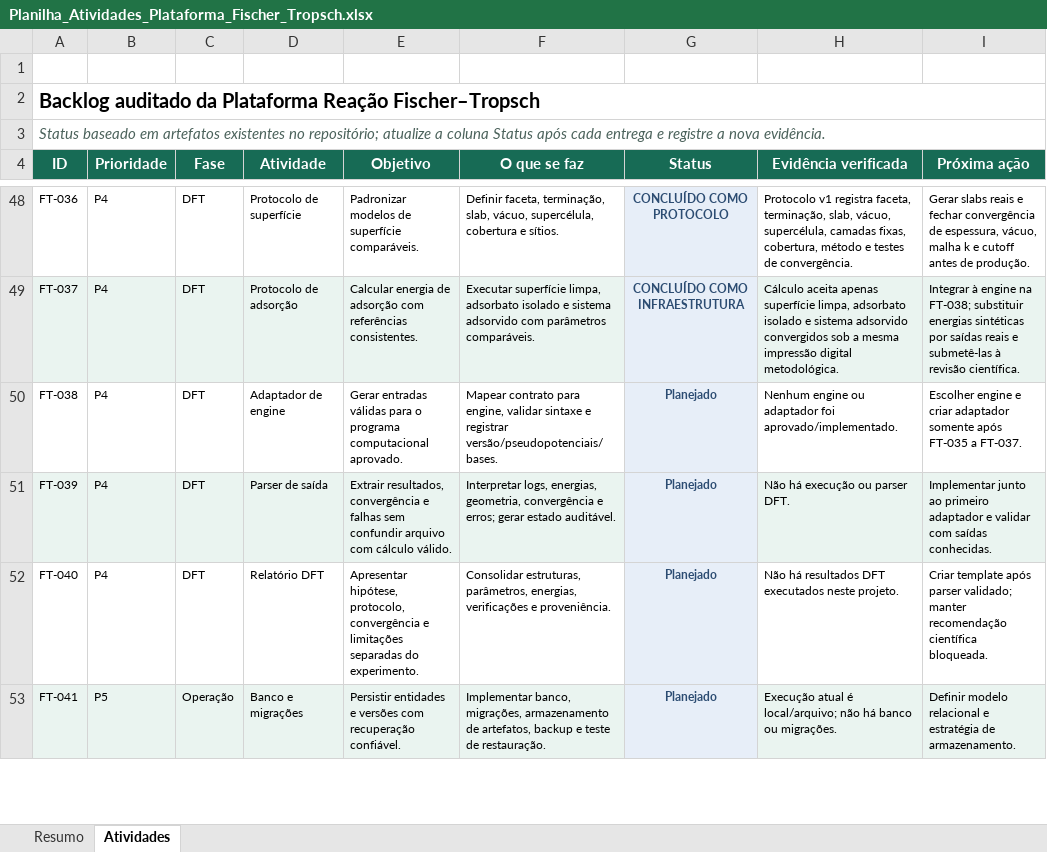
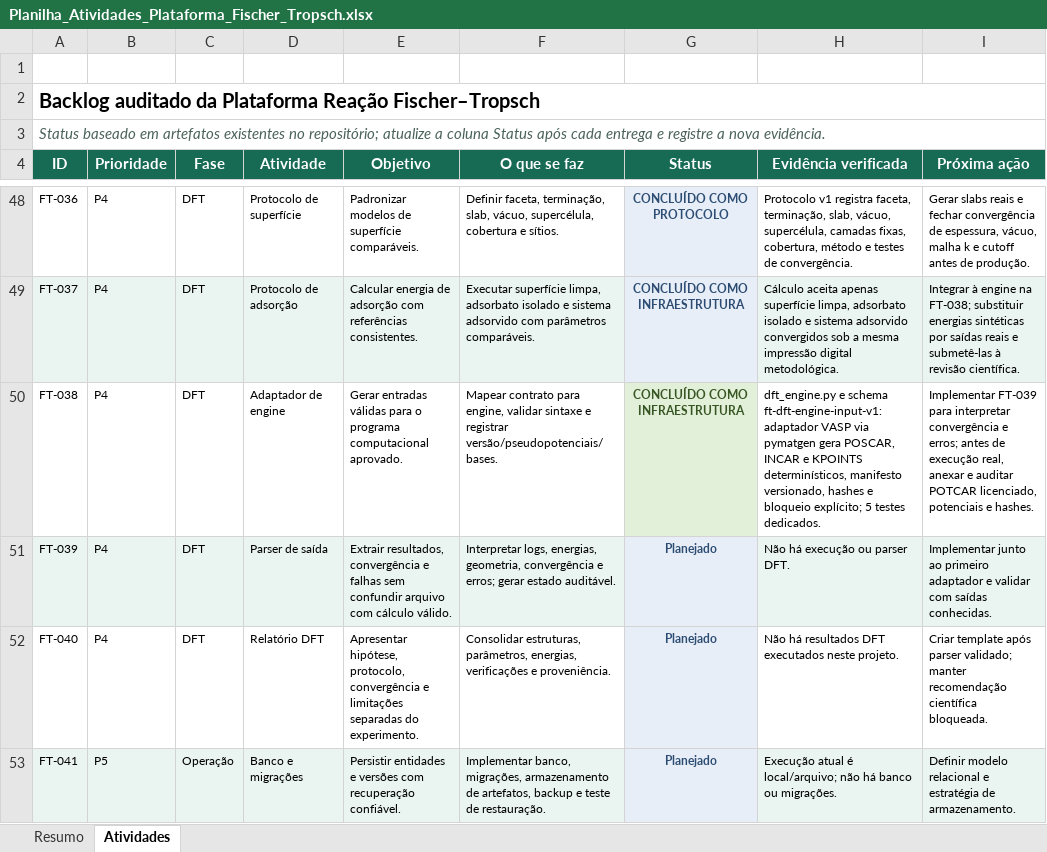
Before and after one commit to allanmaia008-ops/reacao-fischer-tropsch, an Excel workbook: docs/Planilha_Atividades_Plataforma_Fischer_Tropsch.xlsx, sheet Atividades, drawn as a sheet; only a part is shown, gaps mark what is left out; values as stored, in another font and other column widths than the file's, no borders; conditional formats and table styles not drawn; the diff names each change by its address in the sheet, - before the commit and + after, or states it on an @@ line.

Commit message:
Implementa adaptador DFT FT-038 com pymatgen

```diff
--- a/docs/Planilha_Atividades_Plataforma_Fischer_Tropsch.xlsx (sheet Atividades)
+++ b/docs/Planilha_Atividades_Plataforma_Fischer_Tropsch.xlsx (sheet Atividades)
-G50 (Status): Planejado
+G50 (Status): CONCLUÍDO COMO INFRAESTRUTURA
@@ G50 fill: #E7EEF8 → #E2F0D9, text colour: #2C4C72 → #375623 @@
-H50 (Evidência verificada): Nenhum engine ou adaptador foi aprovado/implementado.
+H50 (Evidência verificada): dft_engine.py e schema ft-dft-engine-input-v1: adaptador VASP via pymatgen gera POSCAR, INCAR e KPOINTS determinísticos, manifesto versionado, hashes e bloqueio explícito; 5 testes dedicados.
-I50 (Próxima ação): Escolher engine e criar adaptador somente após FT-035 a FT-037.
+I50 (Próxima ação): Implementar FT-039 para interpretar convergência e erros; antes de execução real, anexar e auditar POTCAR licenciado, potenciais e hashes.
```
Also changed, not shown: sheet Resumo, 13 other files.
